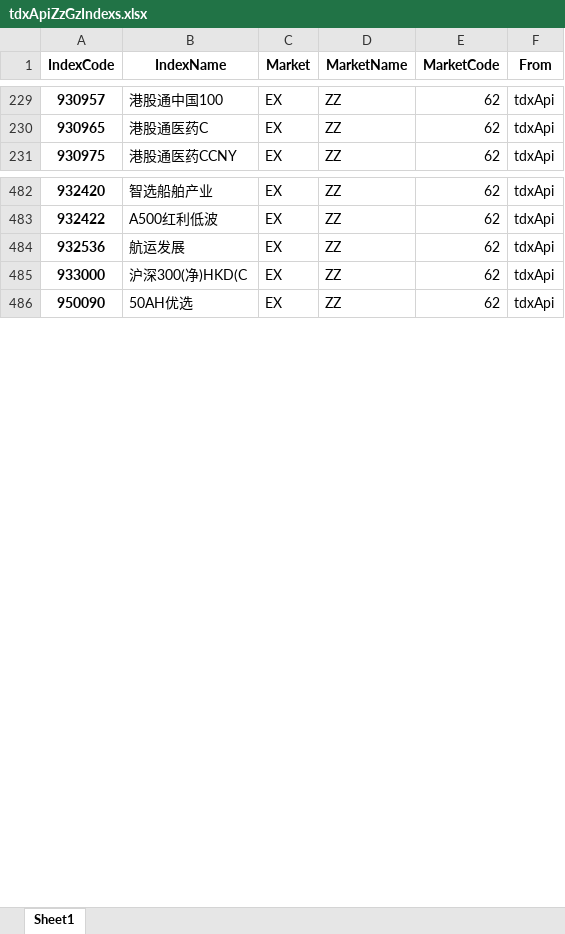
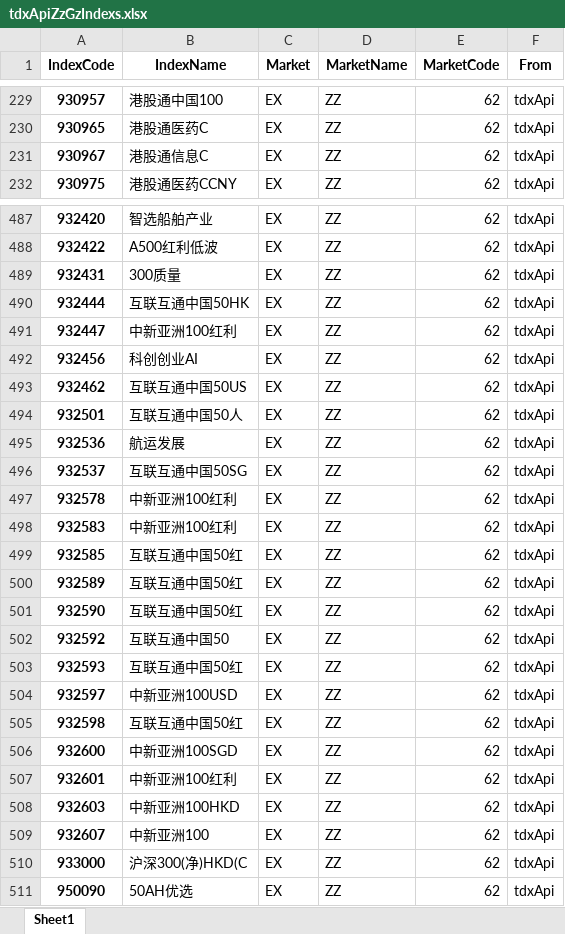
Before and after one commit to u588/app, an Excel workbook: TDXapp/tdxAppData/tdxApiZzGzIndexs.xlsx, sheet Sheet1, drawn as a sheet; only a part is shown, gaps mark what is left out; values as stored, in another font and other column widths than the file's, no borders; the diff covers the shown part only; the diff names each change by its address in the sheet, - before the commit and + after, or states it on an @@ line.

```diff
--- a/TDXapp/tdxAppData/tdxApiZzGzIndexs.xlsx (sheet Sheet1)
+++ b/TDXapp/tdxAppData/tdxApiZzGzIndexs.xlsx (sheet Sheet1)
+row 231: 930967 | 港股通信息C | EX | ZZ | 62 | tdxApi
+row 489: 932431 | 300质量 | EX | ZZ | 62 | tdxApi
+row 490: 932444 | 互联互通中国50HK | EX | ZZ | 62 | tdxApi
+row 491: 932447 | 中新亚洲100红利 | EX | ZZ | 62 | tdxApi
+row 492: 932456 | 科创创业AI | EX | ZZ | 62 | tdxApi
+row 493: 932462 | 互联互通中国50US | EX | ZZ | 62 | tdxApi
+row 494: 932501 | 互联互通中国50人 | EX | ZZ | 62 | tdxApi
+row 496: 932537 | 互联互通中国50SG | EX | ZZ | 62 | tdxApi
+row 497: 932578 | 中新亚洲100红利 | EX | ZZ | 62 | tdxApi
+row 498: 932583 | 中新亚洲100红利 | EX | ZZ | 62 | tdxApi
+row 499: 932585 | 互联互通中国50红 | EX | ZZ | 62 | tdxApi
+row 500: 932589 | 互联互通中国50红 | EX | ZZ | 62 | tdxApi
+row 501: 932590 | 互联互通中国50红 | EX | ZZ | 62 | tdxApi
+row 502: 932592 | 互联互通中国50 | EX | ZZ | 62 | tdxApi
+row 503: 932593 | 互联互通中国50红 | EX | ZZ | 62 | tdxApi
+row 504: 932597 | 中新亚洲100USD | EX | ZZ | 62 | tdxApi
+row 505: 932598 | 互联互通中国50红 | EX | ZZ | 62 | tdxApi
+row 506: 932600 | 中新亚洲100SGD | EX | ZZ | 62 | tdxApi
+row 507: 932601 | 中新亚洲100红利 | EX | ZZ | 62 | tdxApi
+row 508: 932603 | 中新亚洲100HKD | EX | ZZ | 62 | tdxApi
+row 509: 932607 | 中新亚洲100 | EX | ZZ | 62 | tdxApi
```
Also changed, not shown: 5 added rows and 1 edited cell elsewhere in this sheet, TDXapp/tdxAppData/akIndexDP.xlsx, TDXapp/tdxAppData/cniGzSzIndexs.xlsx, 10 other files.
